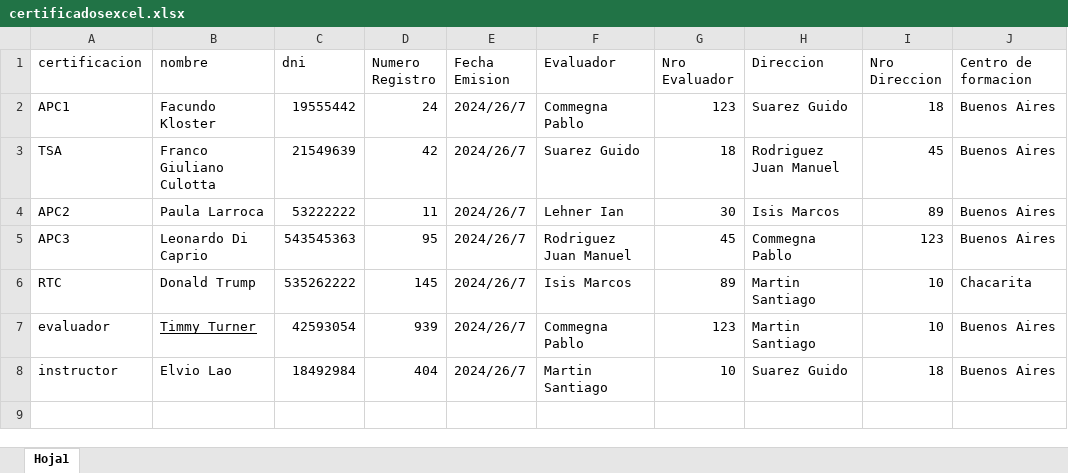
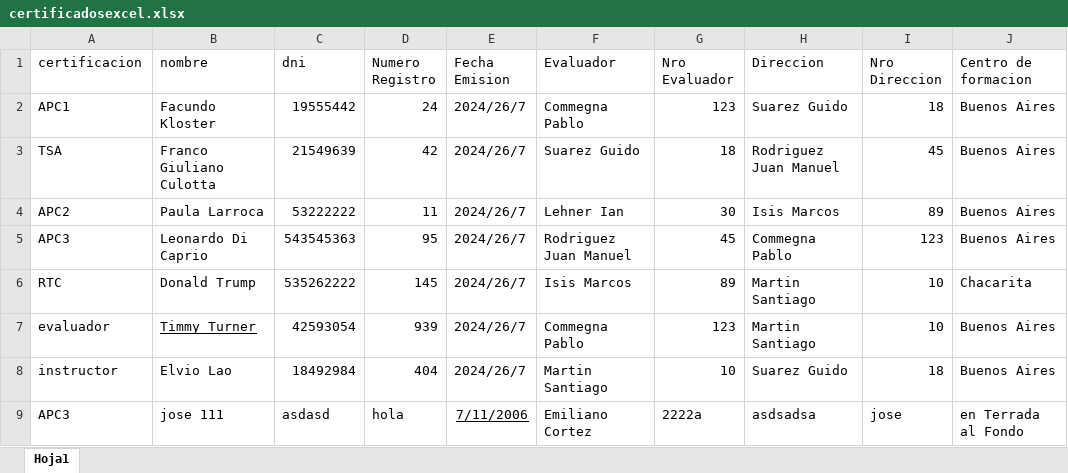
Before and after one commit to Sjalok/GeneradorCertificadosAATVAC, an Excel workbook: produccion/certificadosexcel.xlsx, sheet Hoja1, drawn as a sheet; values as stored, in another font and other column widths than the file's, no borders; conditional formats and table styles not drawn; the diff names each change by its address in the sheet, - before the commit and + after, or states it on an @@ line.

```diff
--- a/produccion/certificadosexcel.xlsx (sheet Hoja1)
+++ b/produccion/certificadosexcel.xlsx (sheet Hoja1)
+row 9: APC3 | jose 111 | asdasd | hola | 7/11/2006 | Emiliano Cortez | 2222a | asdsadsa | jose | en Terrada al Fondo
```
Also changed, not shown: 4 other files.
